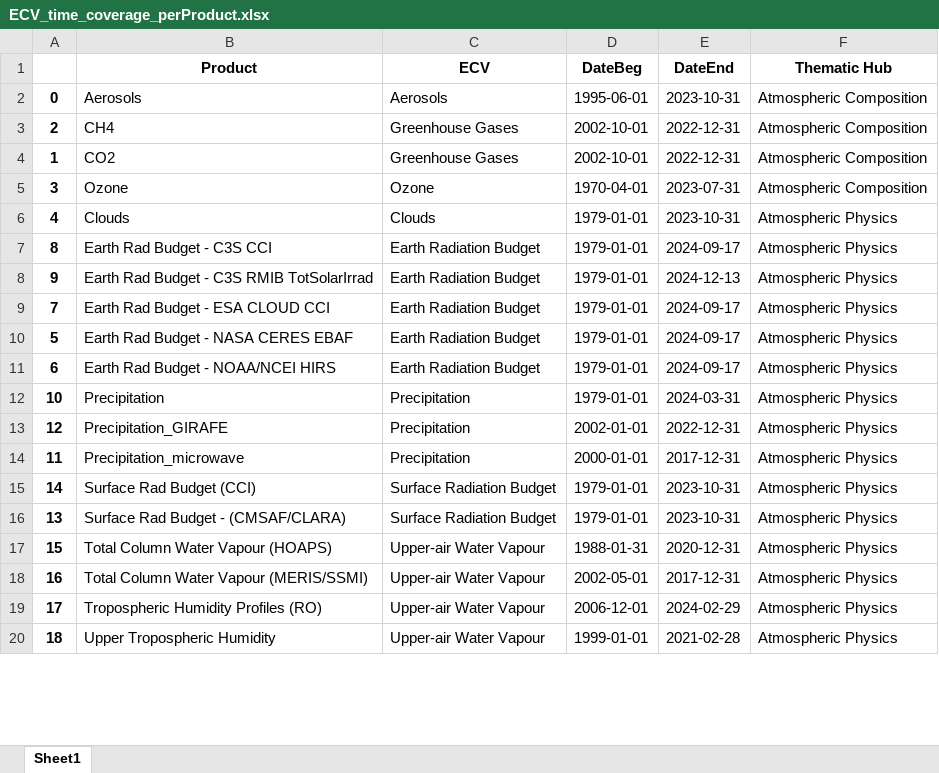
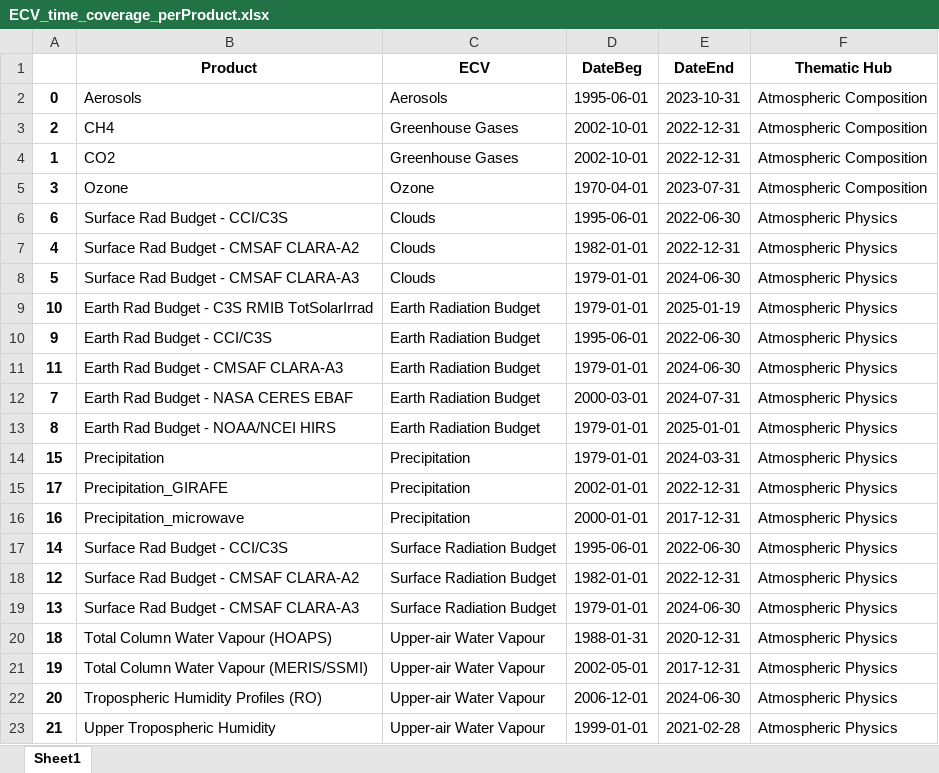
Before and after one commit to jpmartins83/CDS_data_timecoverage, an Excel workbook: ECV_time_coverage_perProduct.xlsx, sheet Sheet1, drawn as a sheet; only a part is shown; values as stored, in another font and other column widths than the file's, no borders; removed rows and columns are numbered as before the commit, all else as after; the diff covers the shown part only; the diff names each change by its address in the sheet, - before the commit and + after, or states it on an @@ line.

Commit message:
make sure information from non standard datasets is checked via manifest files

```diff
--- a/ECV_time_coverage_perProduct.xlsx (sheet Sheet1)
+++ b/ECV_time_coverage_perProduct.xlsx (sheet Sheet1)
+row 6: 6 | Surface Rad Budget - CCI/C3S | Clouds | 1995-06-01 | 2022-06-30 | Atmospheric Physics
-B7 (Product): Clouds
+B7 (Product): Surface Rad Budget - CMSAF CLARA-A2
-D7 (DateBeg): 1979-01-01
+D7 (DateBeg): 1982-01-01
-E7 (DateEnd): 2023-10-31
+E7 (DateEnd): 2022-12-31
+row 8: 5 | Surface Rad Budget - CMSAF CLARA-A3 | Clouds | 1979-01-01 | 2024-06-30 | Atmospheric Physics
-A9: 8
+A9: 10
-B9 (Product): Earth Rad Budget - C3S CCI
+B9 (Product): Earth Rad Budget - C3S RMIB TotSolarIrrad
-E9 (DateEnd): 2024-09-17
+E9 (DateEnd): 2025-01-19
-B10 (Product): Earth Rad Budget - C3S RMIB TotSolarIrrad
+B10 (Product): Earth Rad Budget - CCI/C3S
-D10 (DateBeg): 1979-01-01
+D10 (DateBeg): 1995-06-01
-E10 (DateEnd): 2024-12-13
+E10 (DateEnd): 2022-06-30
+row 11: 11 | Earth Rad Budget - CMSAF CLARA-A3 | Earth Radiation Budget | 1979-01-01 | 2024-06-30 | Atmospheric Physics
-B12 (Product): Earth Rad Budget - ESA CLOUD CCI
+B12 (Product): Earth Rad Budget - NASA CERES EBAF
-D12 (DateBeg): 1979-01-01
+D12 (DateBeg): 2000-03-01
-E12 (DateEnd): 2024-09-17
+E12 (DateEnd): 2024-07-31
-row 10: 5 | Earth Rad Budget - NASA CERES EBAF | Earth Radiation Budget | 1979-01-01 | 2024-09-17 | Atmospheric Physics
-A13: 6
+A13: 8
-E13 (DateEnd): 2024-09-17
+E13 (DateEnd): 2025-01-01
-A14: 10
+A14: 15
-A15: 12
+A15: 17
-A16: 11
+A16: 16
-B17 (Product): Surface Rad Budget (CCI)
+B17 (Product): Surface Rad Budget - CCI/C3S
-D17 (DateBeg): 1979-01-01
+D17 (DateBeg): 1995-06-01
-E17 (DateEnd): 2023-10-31
+E17 (DateEnd): 2022-06-30
+row 18: 12 | Surface Rad Budget - CMSAF CLARA-A2 | Surface Radiation Budget | 1982-01-01 | 2022-12-31 | Atmospheric Physics
-B19 (Product): Surface Rad Budget - (CMSAF/CLARA)
+B19 (Product): Surface Rad Budget - CMSAF CLARA-A3
-E19 (DateEnd): 2023-10-31
+E19 (DateEnd): 2024-06-30
-A20: 15
+A20: 18
-A21: 16
+A21: 19
-A22: 17
+A22: 20
-E22 (DateEnd): 2024-02-29
+E22 (DateEnd): 2024-06-30
-A23: 18
+A23: 21
```
Also changed, not shown: 30 edited cells elsewhere in this sheet, ECV_time_coverage_perECV.xlsx, 2 other files.
